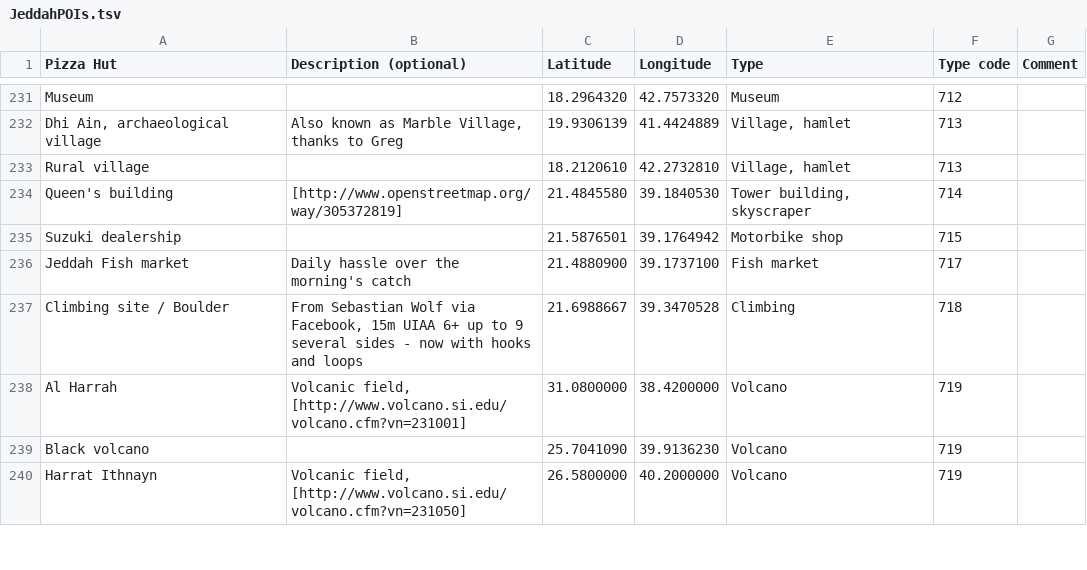
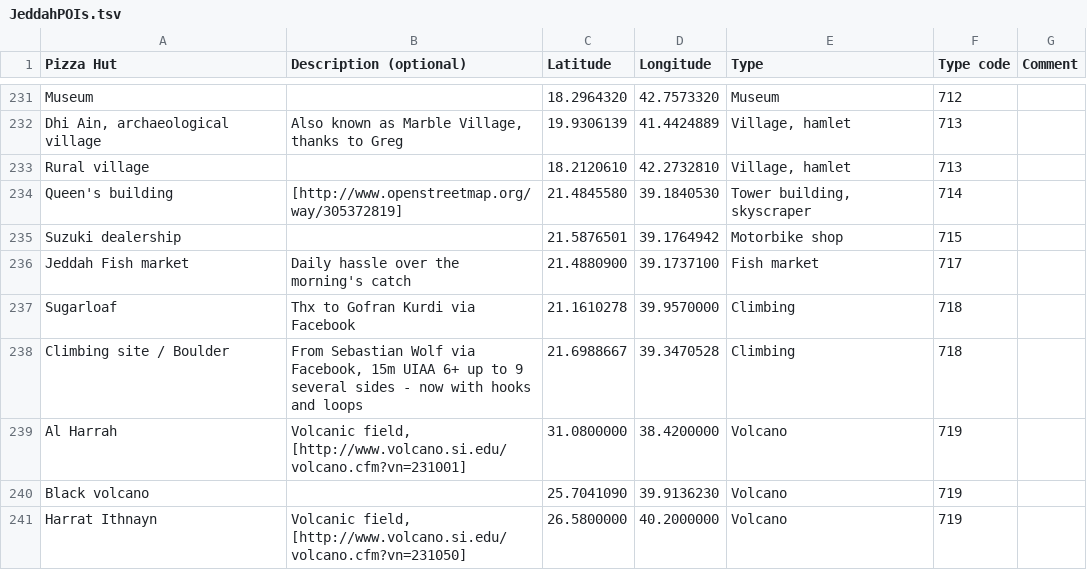
Before and after one commit to Virtakuono/.kml-repository, a TSV file: JeddahPOIs.tsv, drawn as a sheet; only a part is shown, gaps mark what is left out.

Commit message:
add sugarloaf

```diff
--- a/JeddahPOIs.tsv
+++ b/JeddahPOIs.tsv
@@ -236,2 +236,3 @@ Suzuki dealership		21.5876501	39.1764942	Motorbike shop	715
 Jeddah Fish market	Daily hassle over the morning's catch	21.4880900	39.1737100	Fish market	717	
+Sugarloaf	Thx to Gofran Kurdi via Facebook	21.1610278	39.9570000	Climbing	718	
 Climbing site / Boulder	From Sebastian Wolf via Facebook, 15m UIAA 6+ up to 9 several sides - now with hooks and loops	21.6988667	39.3470528	Climbing	718	
```
Also changed, not shown: 8 other files.
